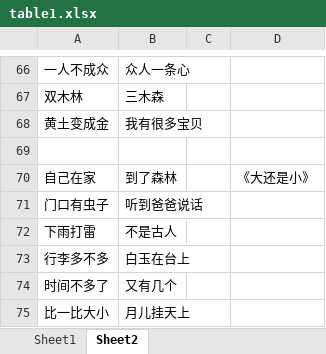
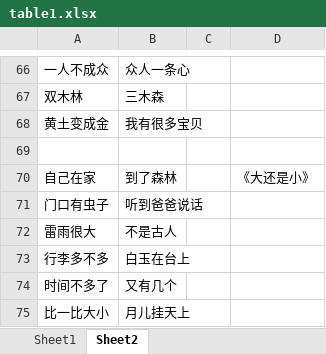
Before and after one commit to xiaowenwenlearning/love, an Excel workbook: content/table1.xlsx, sheet Sheet2, drawn as a sheet; only a part is shown, gaps mark what is left out; values as stored, in another font and other column widths than the file's, no borders; the diff names each change by its address in the sheet, - before the commit and + after, or states it on an @@ line.

Commit message:
Add files via upload

```diff
--- a/content/table1.xlsx (sheet Sheet2)
+++ b/content/table1.xlsx (sheet Sheet2)
-A72: 下雨打雷
+A72: 雷雨很大
```
